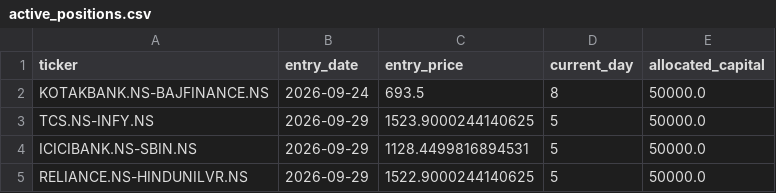
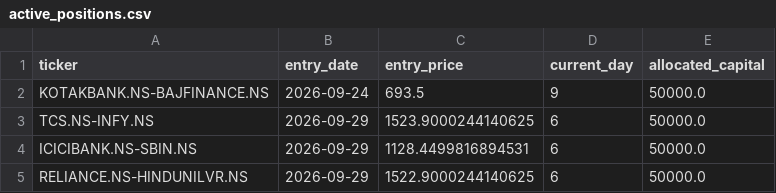
Before and after one commit to Midilesh0110/equisight_v5, a CSV file: active_positions.csv, drawn as a sheet.

```diff
--- a/active_positions.csv
+++ b/active_positions.csv
@@ -1,5 +1,5 @@
 ticker,entry_date,entry_price,current_day,allocated_capital
-KOTAKBANK.NS-BAJFINANCE.NS,2026-09-24,693.5,8,50000.0
-TCS.NS-INFY.NS,2026-09-29,1523.9000244140625,5,50000.0
-ICICIBANK.NS-SBIN.NS,2026-09-29,1128.4499816894531,5,50000.0
-RELIANCE.NS-HINDUNILVR.NS,2026-09-29,1522.9000244140625,5,50000.0
+KOTAKBANK.NS-BAJFINANCE.NS,2026-09-24,693.5,9,50000.0
+TCS.NS-INFY.NS,2026-09-29,1523.9000244140625,6,50000.0
+ICICIBANK.NS-SBIN.NS,2026-09-29,1128.4499816894531,6,50000.0
+RELIANCE.NS-HINDUNILVR.NS,2026-09-29,1522.9000244140625,6,50000.0
```
Also changed, not shown: daily_equity.csv, equisight_v5_ledger.csv, 1 other file.
